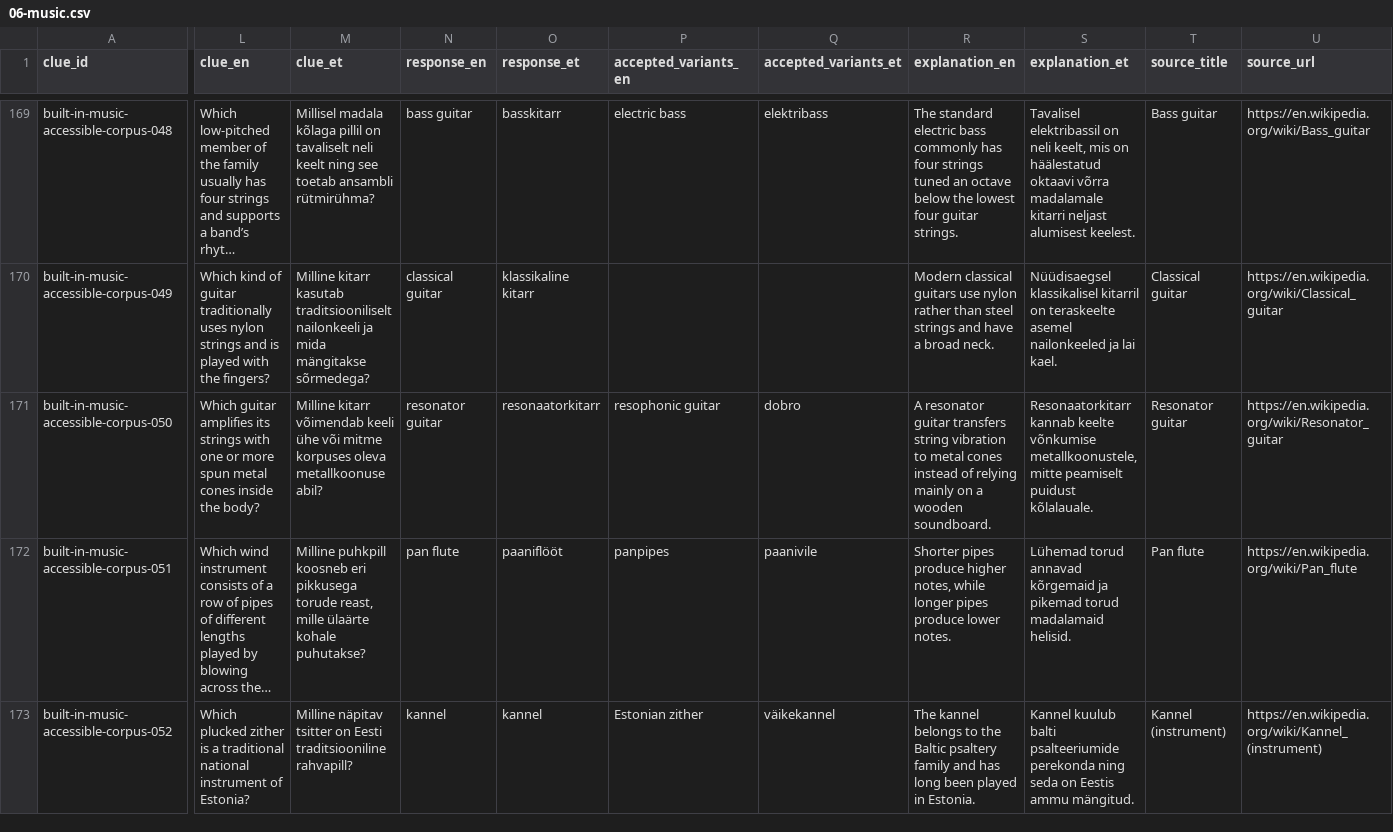
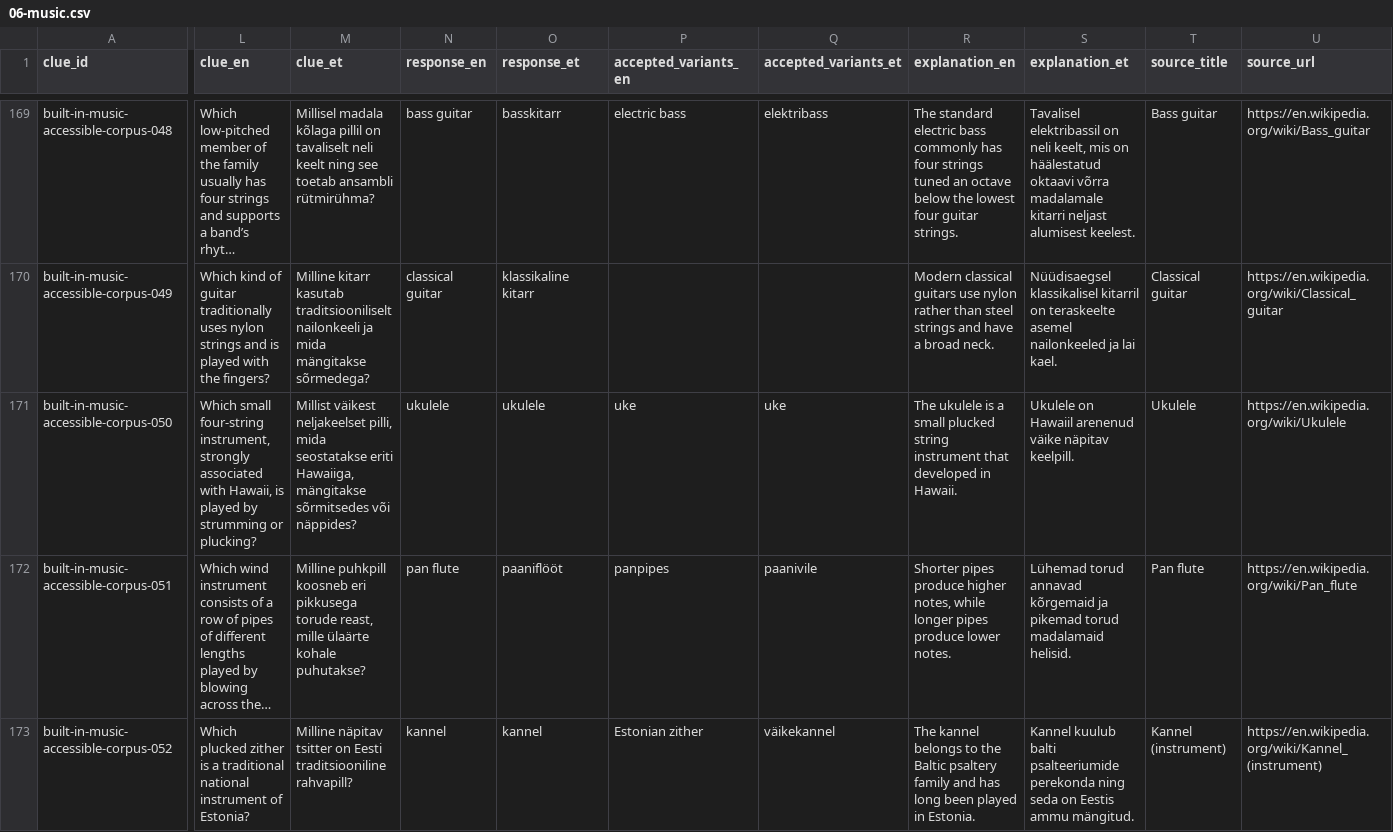
Before and after one commit to KristjanKruusRIA/Quiz-Stage, a CSV file: content/authored/06-music.csv, drawn as a sheet; only a part is shown, gaps mark what is left out; long unchanged cells end in …; the diff covers the shown part only; the diff names each change by its address in the sheet, - before the commit and + after, or states it on an @@ line.

```diff
--- a/content/authored/06-music.csv
+++ b/content/authored/06-music.csv
-L171 (clue_en): Which guitar amplifies its strings with one or more spun metal cones inside the body?
+L171 (clue_en): Which small four-string instrument, strongly associated with Hawaii, is played by strumming or plucking?
-M171 (clue_et): Milline kitarr võimendab keeli ühe või mitme korpuses oleva metallkoonuse abil?
+M171 (clue_et): Millist väikest neljakeelset pilli, mida seostatakse eriti Hawaiiga, mängitakse sõrmitsedes või näppides?
-N171 (response_en): resonator guitar
+N171 (response_en): ukulele
-O171 (response_et): resonaatorkitarr
+O171 (response_et): ukulele
-P171 (accepted_variants_en): resophonic guitar
+P171 (accepted_variants_en): uke
-Q171 (accepted_variants_et): dobro
+Q171 (accepted_variants_et): uke
-R171 (explanation_en): A resonator guitar transfers string vibration to metal cones instead of relying mainly on a wooden soundboard.
+R171 (explanation_en): The ukulele is a small plucked string instrument that developed in Hawaii.
-S171 (explanation_et): Resonaatorkitarr kannab keelte võnkumise metallkoonustele, mitte peamiselt puidust kõlalauale.
+S171 (explanation_et): Ukulele on Hawaiil arenenud väike näpitav keelpill.
-T171 (source_title): Resonator guitar
+T171 (source_title): Ukulele
-U171 (source_url): https://en.wikipedia.org/wiki/Resonator_guitar
+U171 (source_url): https://en.wikipedia.org/wiki/Ukulele
```
Also changed, not shown: 48 edited cells elsewhere in this file, content/authored/01-history.csv, content/authored/03-science-nature.csv, 44 other files.
